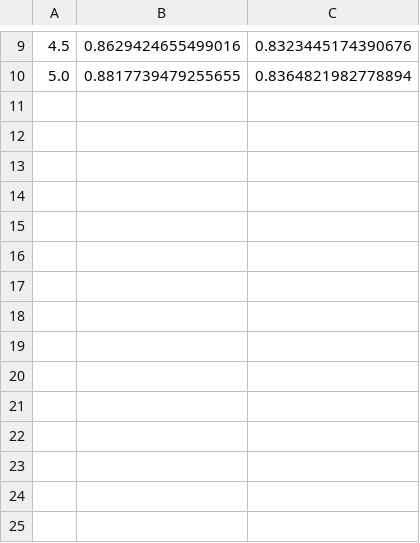
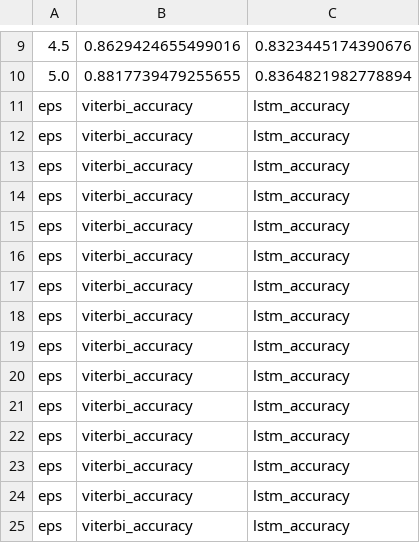
Before and after one commit to AdityaSaraf/correlated_data_privacy_attack, a CSV file: real_data_output.csv, drawn as a sheet; only a part is shown, gaps mark what is left out; the diff names each change by its address in the sheet, - before the commit and + after, or states it on an @@ line.

```diff
--- a/real_data_output.csv
+++ b/real_data_output.csv
+row 11: eps | viterbi_accuracy | lstm_accuracy
+row 12: eps | viterbi_accuracy | lstm_accuracy
+row 13: eps | viterbi_accuracy | lstm_accuracy
+row 14: eps | viterbi_accuracy | lstm_accuracy
+row 15: eps | viterbi_accuracy | lstm_accuracy
+row 16: eps | viterbi_accuracy | lstm_accuracy
+row 17: eps | viterbi_accuracy | lstm_accuracy
+row 18: eps | viterbi_accuracy | lstm_accuracy
+row 19: eps | viterbi_accuracy | lstm_accuracy
+row 20: eps | viterbi_accuracy | lstm_accuracy
+row 21: eps | viterbi_accuracy | lstm_accuracy
+row 22: eps | viterbi_accuracy | lstm_accuracy
+row 23: eps | viterbi_accuracy | lstm_accuracy
+row 24: eps | viterbi_accuracy | lstm_accuracy
+row 25: eps | viterbi_accuracy | lstm_accuracy
```
Also changed, not shown: 3 other files.
